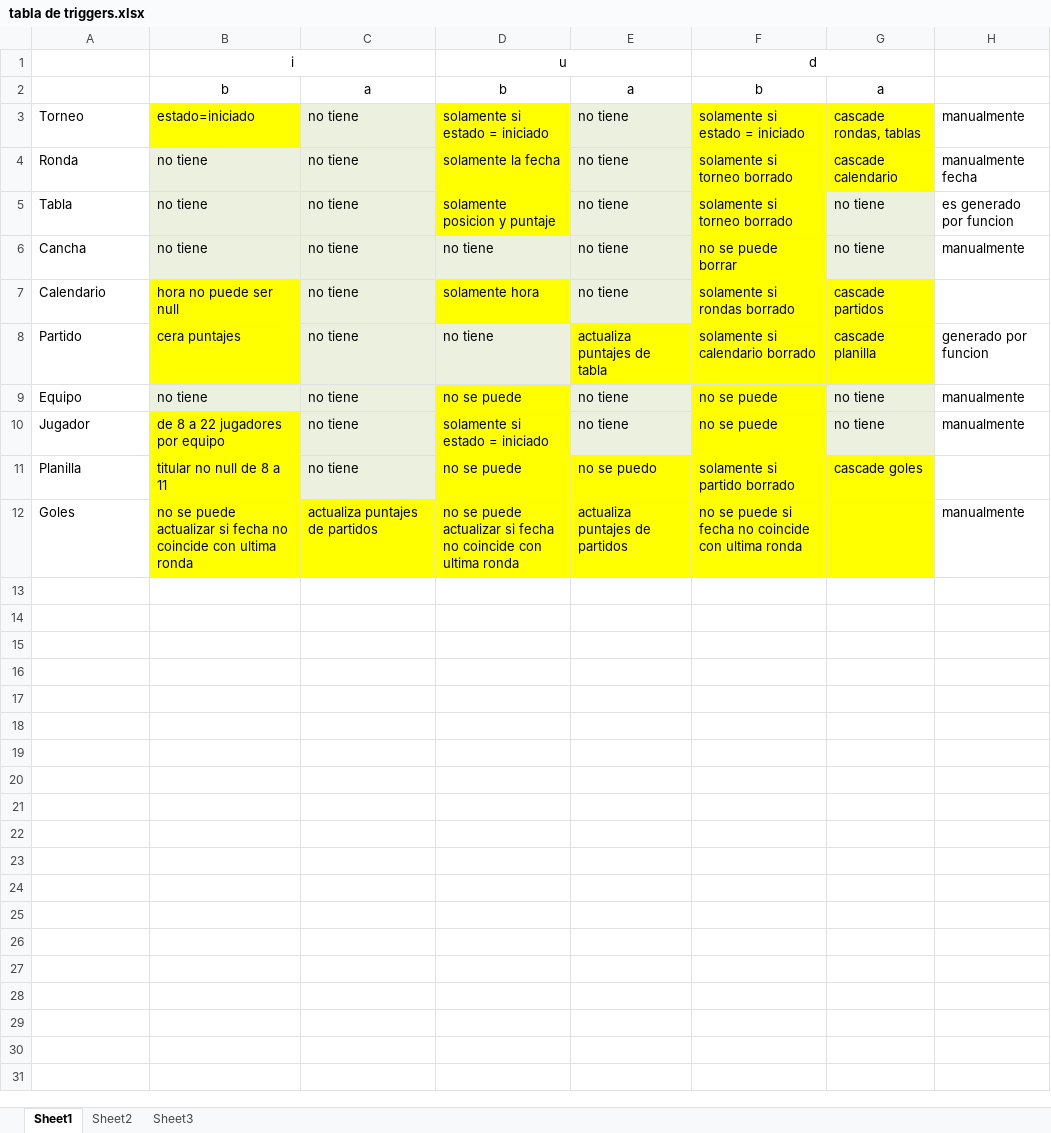
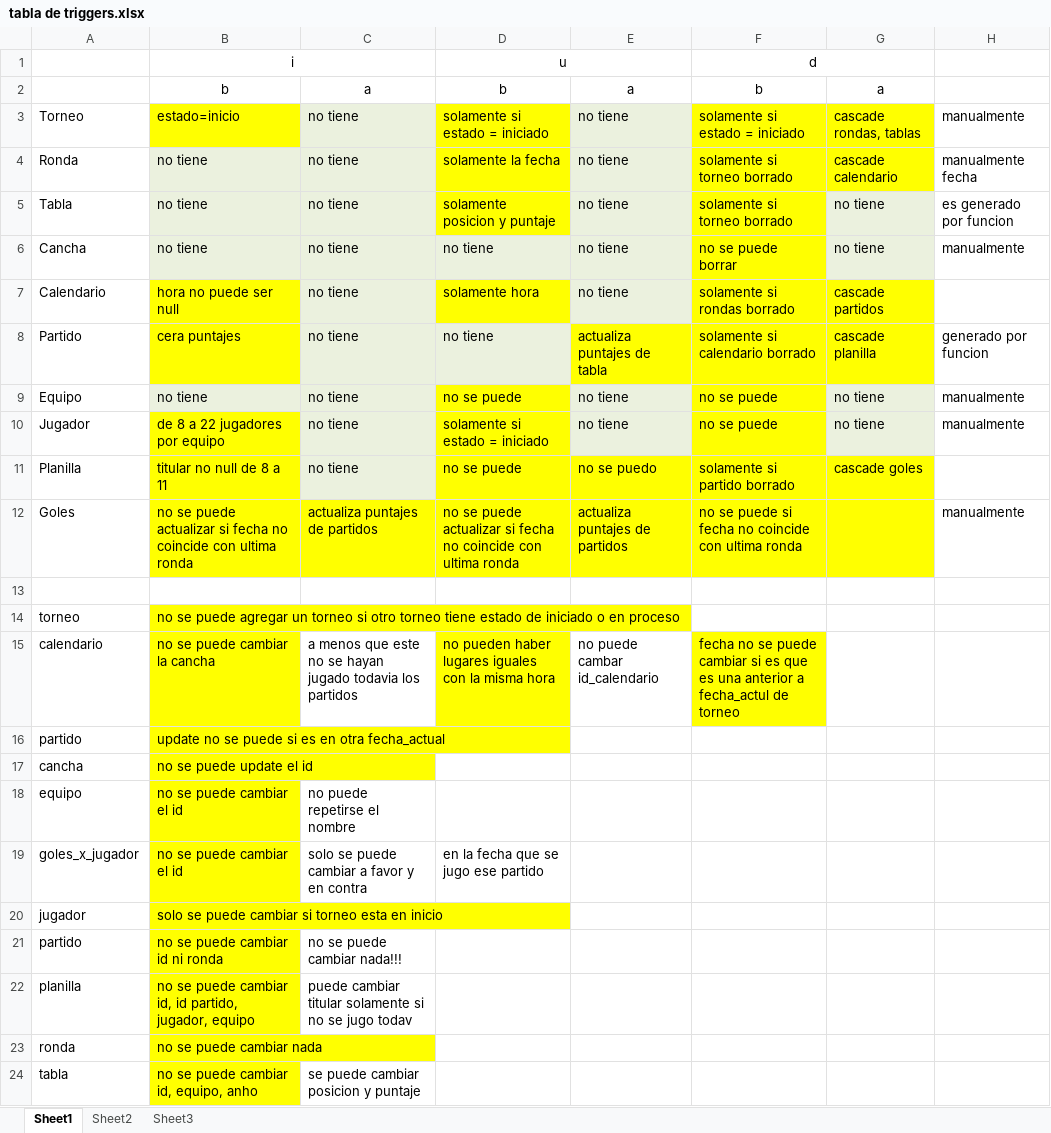
Before and after one commit to consuelomerino/TPbdfinal, an Excel workbook: tabla de triggers.xlsx, sheet Sheet1, drawn as a sheet; values as stored, in another font and other column widths than the file's, no borders; the diff names each change by its address in the sheet, - before the commit and + after, or states it on an @@ line.

Commit message:
excel con tablas updated!

```diff
--- a/tabla de triggers.xlsx (sheet Sheet1)
+++ b/tabla de triggers.xlsx (sheet Sheet1)
-B3: estado=iniciado
+B3: estado=inicio
+row 13: (empty)
+row 14: torneo | no se puede agregar un torneo si otro torneo tiene estado de iniciado o en proceso
+row 15: calendario | no se puede cambiar la cancha | a menos que este no se hayan jugado todavia los partidos | no pueden haber lugares iguales con la misma hora | no puede cambar id_calendario | fecha no se puede cambiar si es que es una anterior a fecha_actul de torneo
+row 16: partido | update no se puede si es en otra fecha_actual
+row 17: cancha | no se puede update el id
+row 18: equipo | no se puede cambiar el id | no puede repetirse el nombre
+row 19: goles_x_jugador | no se puede cambiar el id | solo se puede cambiar a favor y en contra | en la fecha que se jugo ese partido
+row 20: jugador | solo se puede cambiar si torneo esta en inicio
+row 21: partido | no se puede cambiar id ni ronda | no se puede cambiar nada!!!
+row 22: planilla | no se puede cambiar id, id partido, jugador, equipo | puede cambiar titular solamente si no se jugo todav
+row 23: ronda | no se puede cambiar nada
+row 24: tabla | no se puede cambiar id, equipo, anho | se puede cambiar posicion y puntaje
```
